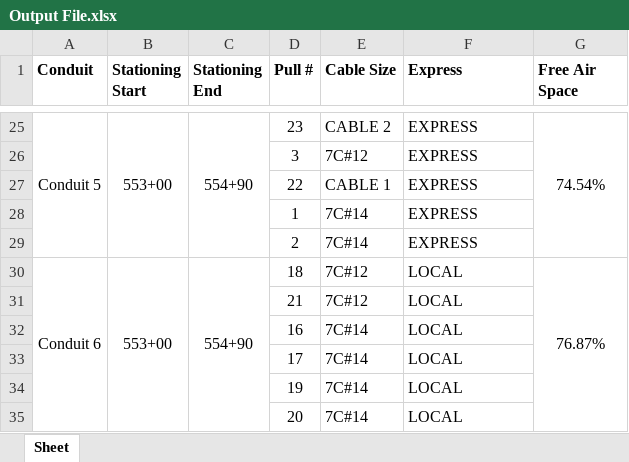
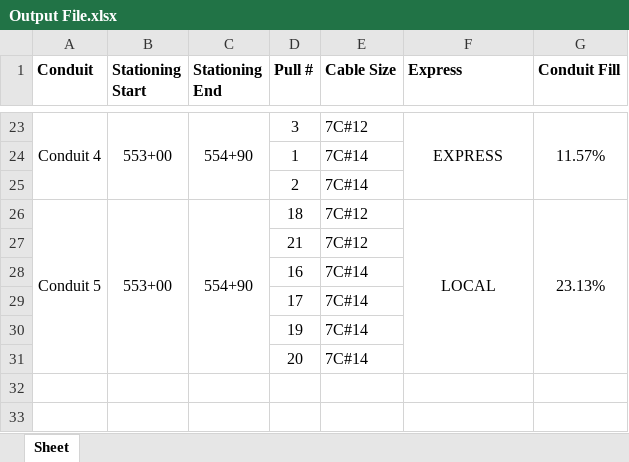
Before and after one commit to TCE-Innovation/Cable-Run-Optimizer, an Excel workbook: Output File.xlsx, sheet Sheet, drawn as a sheet; only a part is shown, gaps mark what is left out; values as stored, in another font and other column widths than the file's, no borders; removed rows and columns are numbered as before the commit, all else as after; the diff covers the shown part only; the diff names each change by its address in the sheet, - before the commit and + after, or states it on an @@ line.

```diff
--- a/Output File.xlsx (sheet Sheet)
+++ b/Output File.xlsx (sheet Sheet)
-G1: Free Air Space
+G1: Conduit Fill
-A23 (Conduit): Conduit 5
+A23 (Conduit): Conduit 4
-D23 (Pull #): 23
+D23 (Pull #): 3
-E23 (Cable Size): CABLE 2
+E23 (Cable Size): 7C#12
-F23 alignment: left
+F23 alignment: center
+F23:F25 merged
-G23 (Conduit Fill): 74.54%
+G23 (Conduit Fill): 11.57%
-row 26:  |  |  | 3 | 7C#12 | EXPRESS
-row 27:  |  |  | 22 | CABLE 1 | EXPRESS
-F24:F25 (Express): EXPRESS
+F24:F25 (Express): (empty)
-A26 (Conduit): Conduit 6
+A26 (Conduit): Conduit 5
-F26 alignment: left
+F26 alignment: center
+F26:F31 merged
-G26 (Conduit Fill): 76.87%
+G26 (Conduit Fill): 23.13%
-F27:F31 (Express): LOCAL
+F27:F31 (Express): (empty)
```
Also changed, not shown: 1 added row, 3 removed rows, 24 edited cells, cell formats and merged cells elsewhere in this sheet, Test Basic Pull Sheet.xlsx, 15 other files.
